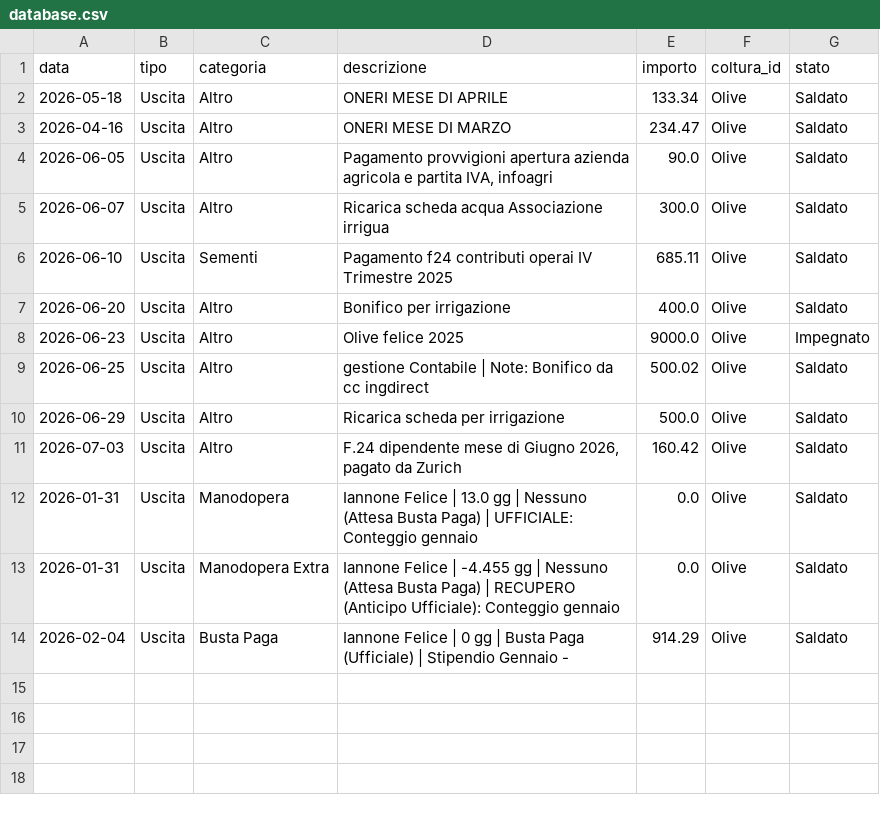
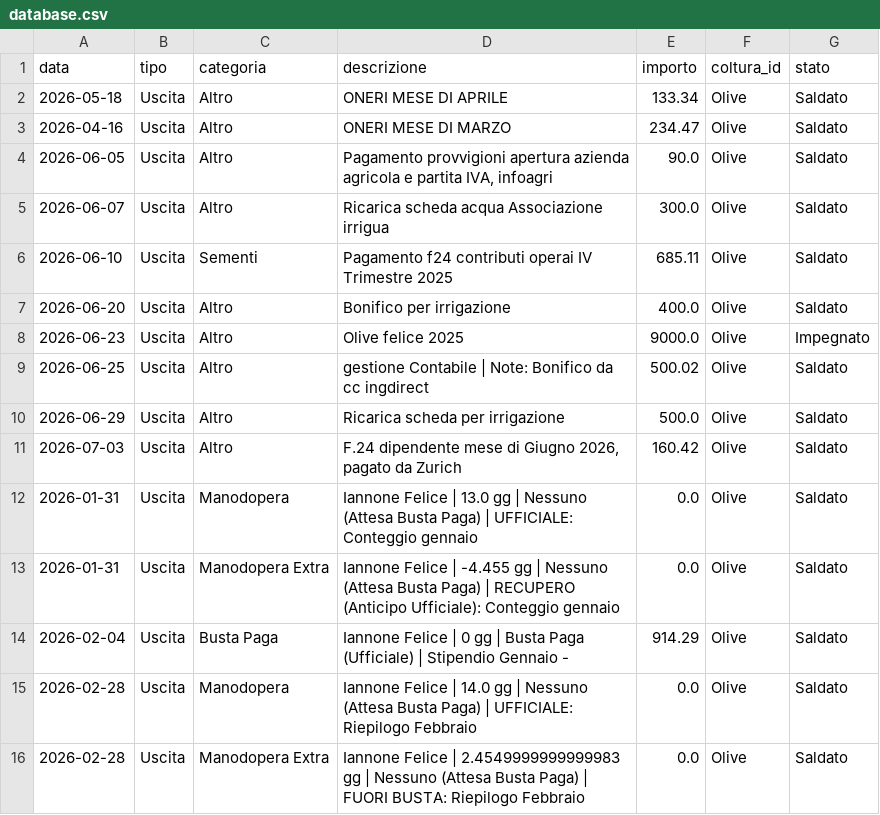
Before and after one commit to antonellomazzilli-bit/agri-finance, a CSV file: database.csv, drawn as a sheet; the diff names each change by its address in the sheet, - before the commit and + after, or states it on an @@ line.

Commit message:
Aggiunto Doppio Binario Manodopera

```diff
--- a/database.csv
+++ b/database.csv
+row 15: 2026-02-28 | Uscita | Manodopera | Iannone Felice | 14.0 gg | Nessuno (Attesa Busta Paga) | UFFICIALE: Riepilogo Febbraio | 0.0 | Olive | Saldato
+row 16: 2026-02-28 | Uscita | Manodopera Extra | Iannone Felice | 2.4549999999999983 gg | Nessuno (Attesa Busta Paga) | FUORI BUSTA: Riepilogo Febbraio | 0.0 | Olive | Saldato
```
